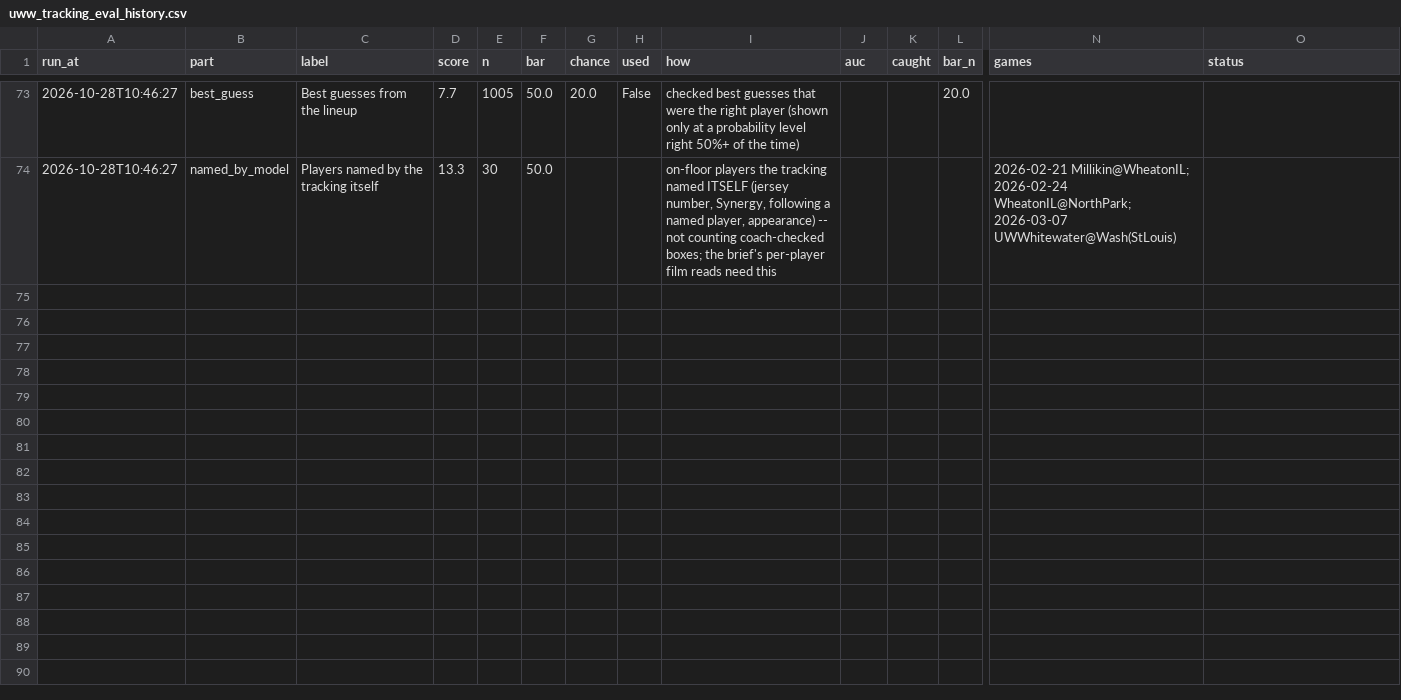
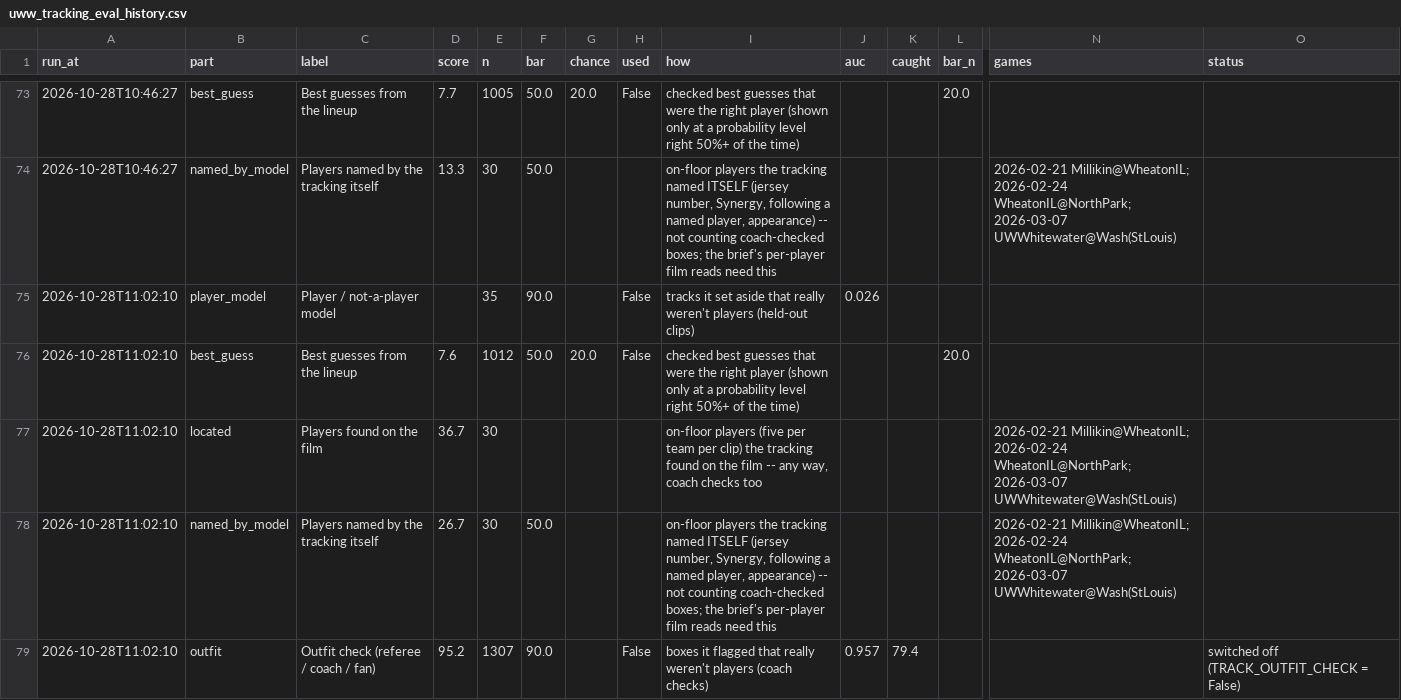
Before and after one commit to fritschcm272/uwwmensbball, a CSV file: data/uww_tracking_eval_history.csv, drawn as a sheet; only a part is shown, gaps mark what is left out; rows hold the shown columns only; the diff names each change by its address in the sheet, - before the commit and + after, or states it on an @@ line.

```diff
--- a/data/uww_tracking_eval_history.csv
+++ b/data/uww_tracking_eval_history.csv
+row 75: 2026-10-28T11:02:10 | player_model | Player / not-a-player model |  | 35 | 90.0 |  | False | tracks it set aside that really weren't players (held-out clips) | 0.026
+row 76: 2026-10-28T11:02:10 | best_guess | Best guesses from the lineup | 7.6 | 1012 | 50.0 | 20.0 | False | checked best guesses that were the right player (shown only at a probability level right 50%+ of the time) |  |  | 20.0
+row 77: 2026-10-28T11:02:10 | located | Players found on the film | 36.7 | 30 |  |  |  | on-floor players (five per team per clip) the tracking found on the film -- any way, coach checks too |  |  |  | 2026-02-21 Millikin@WheatonIL; 2026-02-24 WheatonIL@NorthPark; 2026-03-07 UWWhitewater@Wash(StLouis)
+row 78: 2026-10-28T11:02:10 | named_by_model | Players named by the tracking itself | 26.7 | 30 | 50.0 |  |  | on-floor players the tracking named ITSELF (jersey number, Synergy, following a named player, appearance) -- not counting coach-checked boxes; the brief's per-player film reads need this |  |  |  | 2026-02-21 Millikin@WheatonIL; 2026-02-24 WheatonIL@NorthPark; 2026-03-07 UWWhitewater@Wash(StLouis)
+row 79: 2026-10-28T11:02:10 | outfit | Outfit check (referee / coach / fan) | 95.2 | 1307 | 90.0 |  | False | boxes it flagged that really weren't players (coach checks) | 0.957 | 79.4 |  |  | switched off (TRACK_OUTFIT_CHECK = False)
```
Also changed, not shown: data/uww_tag_field_trust.csv, data/uww_tag_model_history.csv, 9 other files.
